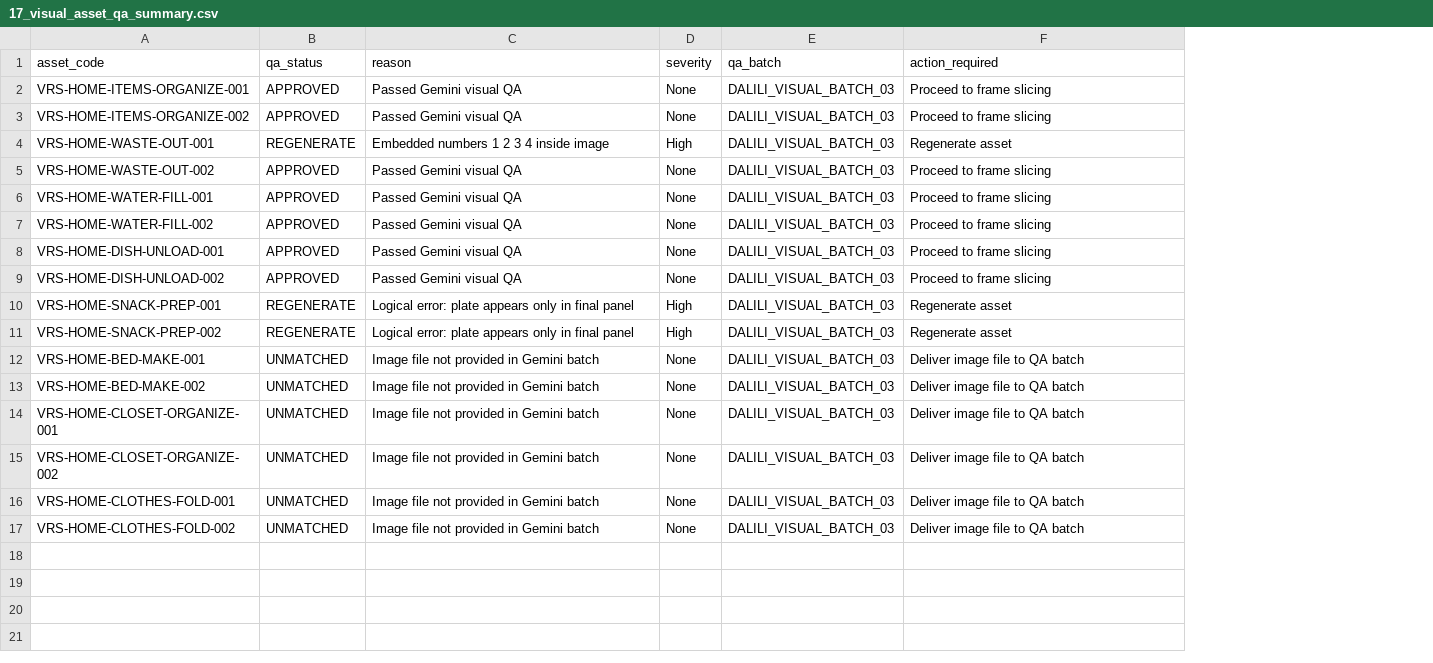
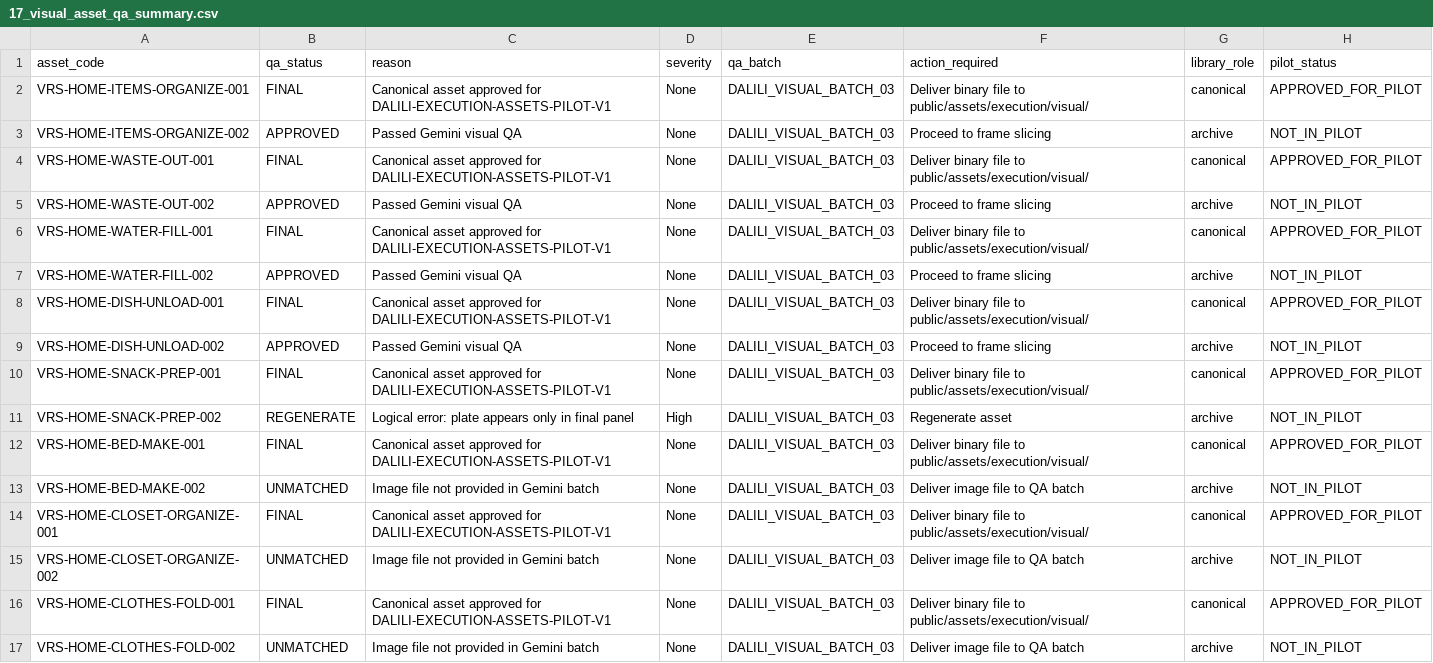
Before and after one commit to Mohdabdel/dalili-masar-hamm, a CSV file: src/data/execution/17_visual_asset_qa_summary.csv, drawn as a sheet; the diff names each change by its address in the sheet, - before the commit and + after, or states it on an @@ line.

```diff
--- a/src/data/execution/17_visual_asset_qa_summary.csv
+++ b/src/data/execution/17_visual_asset_qa_summary.csv
+column G (library_role), rows 2-17: canonical | archive | canonical | archive | canonical | archive | canonical | archive | canonical | archive | canonical | archive | canonical | archive | canonical | archive
+column H (pilot_status), rows 2-17: APPROVED_FOR_PILOT | NOT_IN_PILOT | APPROVED_FOR_PILOT | NOT_IN_PILOT | APPROVED_FOR_PILOT | NOT_IN_PILOT | APPROVED_FOR_PILOT | NOT_IN_PILOT | APPROVED_FOR_PILOT | NOT_IN_PILOT | APPROVED_FOR_PILOT | NOT_IN_PILOT | APPROVED_FOR_PILOT | NOT_IN_PILOT | APPROVED_FOR_PILOT | NOT_IN_PILOT
-B2 (qa_status): APPROVED
+B2 (qa_status): FINAL
-C2 (reason): Passed Gemini visual QA
+C2 (reason): Canonical asset approved for DALILI-EXECUTION-ASSETS-PILOT-V1
-F2 (action_required): Proceed to frame slicing
+F2 (action_required): Deliver binary file to public/assets/execution/visual/
-B4 (qa_status): REGENERATE
+B4 (qa_status): FINAL
-C4 (reason): Embedded numbers 1 2 3 4 inside image
+C4 (reason): Canonical asset approved for DALILI-EXECUTION-ASSETS-PILOT-V1
-D4 (severity): High
+D4 (severity): None
-F4 (action_required): Regenerate asset
+F4 (action_required): Deliver binary file to public/assets/execution/visual/
-B6 (qa_status): APPROVED
+B6 (qa_status): FINAL
-C6 (reason): Passed Gemini visual QA
+C6 (reason): Canonical asset approved for DALILI-EXECUTION-ASSETS-PILOT-V1
-F6 (action_required): Proceed to frame slicing
+F6 (action_required): Deliver binary file to public/assets/execution/visual/
-B8 (qa_status): APPROVED
+B8 (qa_status): FINAL
-C8 (reason): Passed Gemini visual QA
+C8 (reason): Canonical asset approved for DALILI-EXECUTION-ASSETS-PILOT-V1
-F8 (action_required): Proceed to frame slicing
+F8 (action_required): Deliver binary file to public/assets/execution/visual/
-B10 (qa_status): REGENERATE
+B10 (qa_status): FINAL
-C10 (reason): Logical error: plate appears only in final panel
+C10 (reason): Canonical asset approved for DALILI-EXECUTION-ASSETS-PILOT-V1
-D10 (severity): High
+D10 (severity): None
-F10 (action_required): Regenerate asset
+F10 (action_required): Deliver binary file to public/assets/execution/visual/
-B12 (qa_status): UNMATCHED
+B12 (qa_status): FINAL
-C12 (reason): Image file not provided in Gemini batch
+C12 (reason): Canonical asset approved for DALILI-EXECUTION-ASSETS-PILOT-V1
-F12 (action_required): Deliver image file to QA batch
+F12 (action_required): Deliver binary file to public/assets/execution/visual/
-B14 (qa_status): UNMATCHED
+B14 (qa_status): FINAL
-C14 (reason): Image file not provided in Gemini batch
+C14 (reason): Canonical asset approved for DALILI-EXECUTION-ASSETS-PILOT-V1
-F14 (action_required): Deliver image file to QA batch
+F14 (action_required): Deliver binary file to public/assets/execution/visual/
-B16 (qa_status): UNMATCHED
+B16 (qa_status): FINAL
-C16 (reason): Image file not provided in Gemini batch
+C16 (reason): Canonical asset approved for DALILI-EXECUTION-ASSETS-PILOT-V1
-F16 (action_required): Deliver image file to QA batch
+F16 (action_required): Deliver binary file to public/assets/execution/visual/
```
Also changed, not shown: src/data/execution/14_visual_asset_staging.csv.
